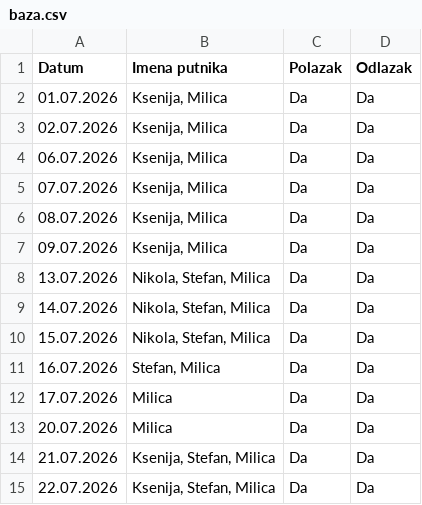
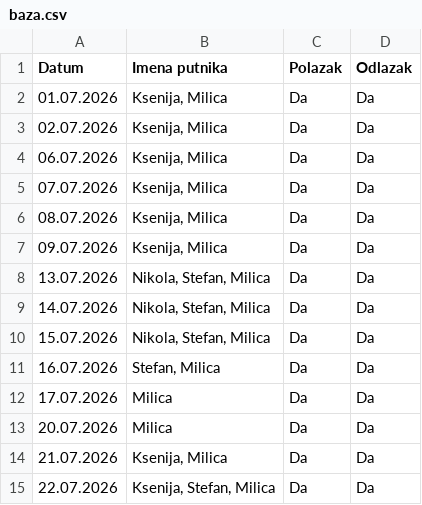
Before and after one commit to GeorgeTheGallant/TravelMB, a CSV file: baza.csv, drawn as a sheet.

Commit message:
Automatsko osvežavanje baze putnika

```diff
--- a/baza.csv
+++ b/baza.csv
@@ -13,3 +13,3 @@ Datum,Imena putnika,Polazak,Odlazak
 20.07.2026,Milica,Da,Da
-21.07.2026,"Ksenija, Stefan, Milica",Da,Da
+21.07.2026,"Ksenija, Milica",Da,Da
 22.07.2026,"Ksenija, Stefan, Milica",Da,Da
```
